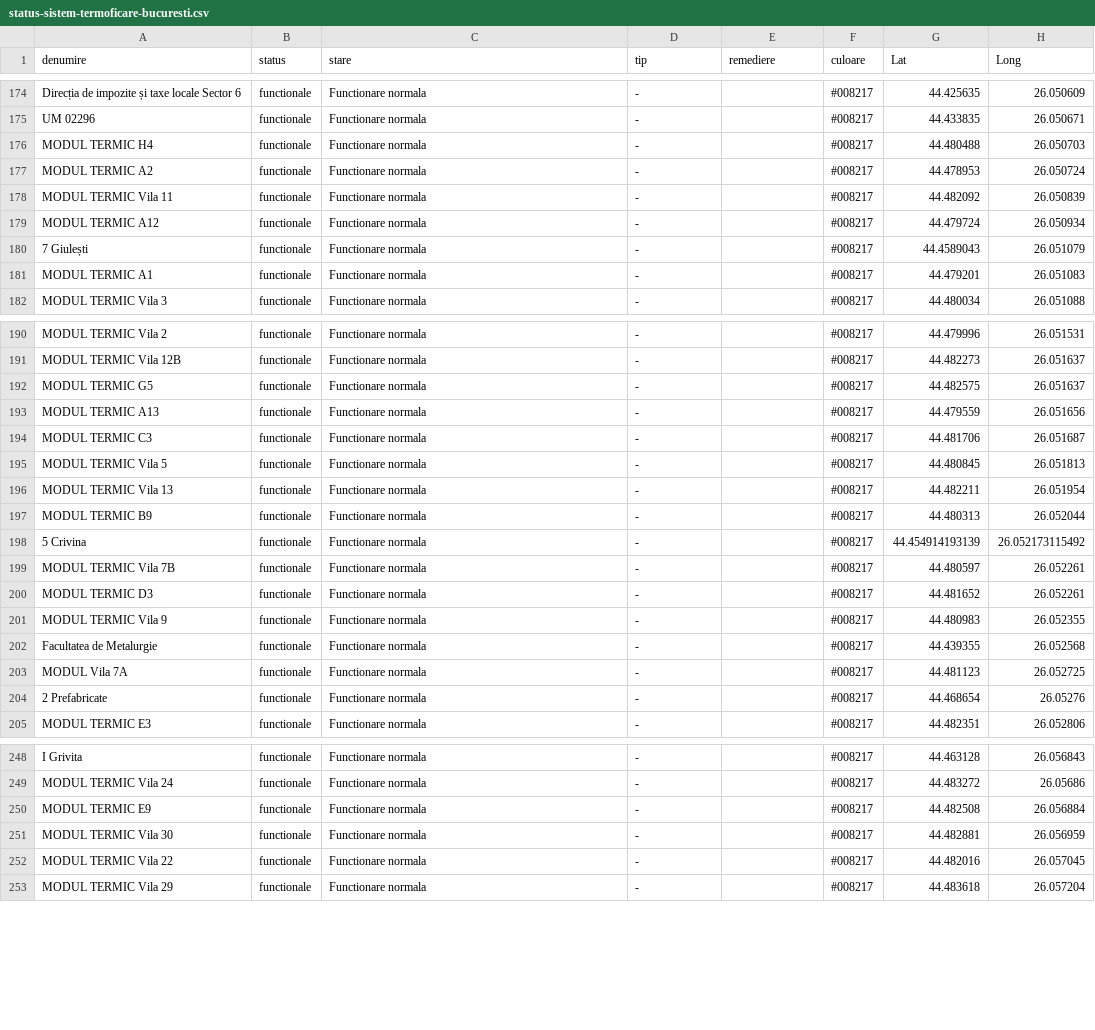
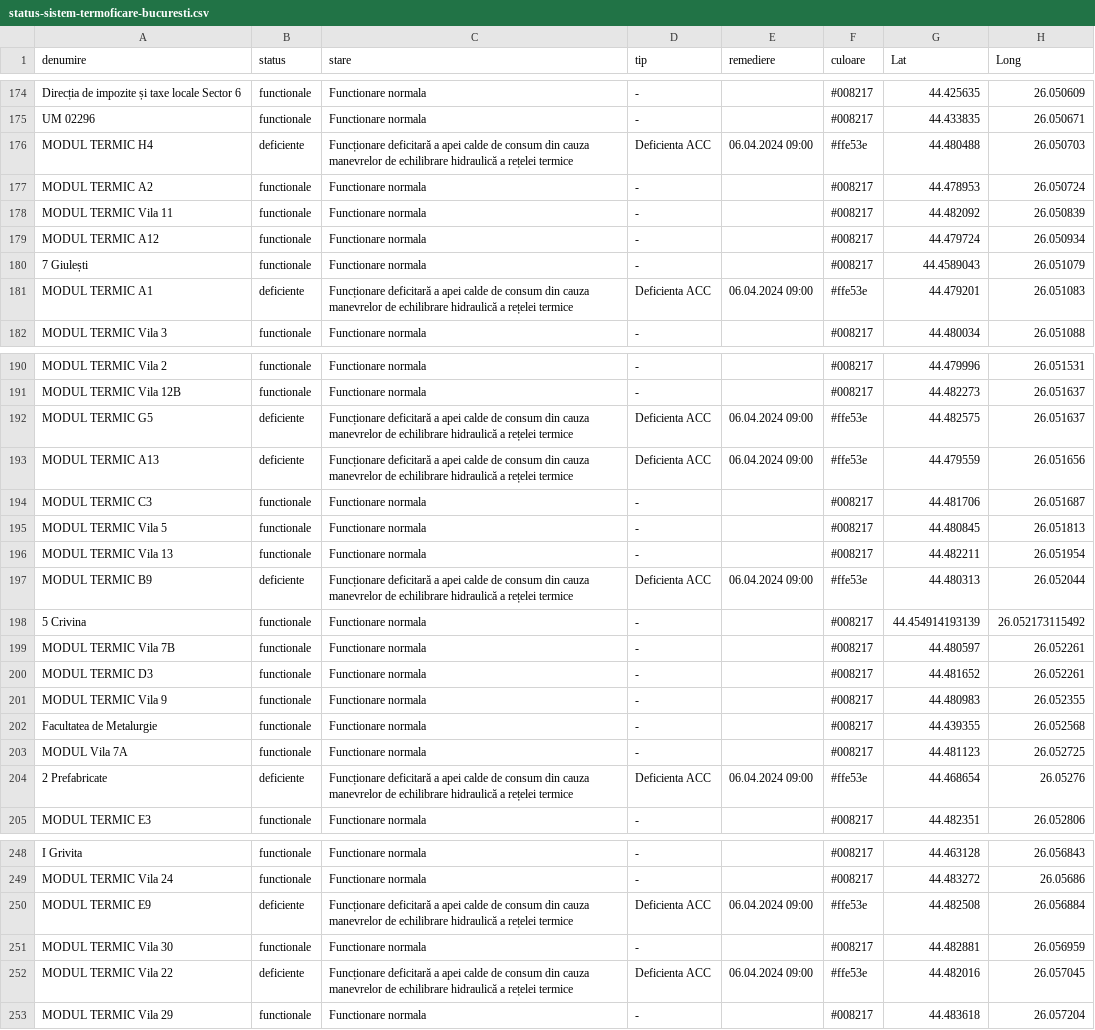
Before and after one commit to gov2-ro/prometeu, a CSV file: data/cmteb/status-sistem-termoficare-bucuresti.csv, drawn as a sheet; only a part is shown, gaps mark what is left out; the diff covers the shown part only.

```diff
--- a/data/cmteb/status-sistem-termoficare-bucuresti.csv
+++ b/data/cmteb/status-sistem-termoficare-bucuresti.csv
@@ -175,3 +175,3 @@ Direcția de impozite și taxe locale Sector 6,functionale,Functionare normala,-
 UM 02296,functionale,Functionare normala,-,,#008217,44.433835,26.050671
-MODUL TERMIC H4,functionale,Functionare normala,-,,#008217,44.480488,26.050703
+MODUL TERMIC H4,deficiente,Funcționare deficitară a apei calde de consum din cauza manevrelor de echilibrare hidraulică a rețelei termice,Deficienta ACC,06.04.2024 09:00,#ffe53e,44.480488,26.050703
 MODUL TERMIC A2,functionale,Functionare normala,-,,#008217,44.478953,26.050724
@@ -180,3 +180,3 @@ MODUL TERMIC A12,functionale,Functionare normala,-,,#008217,44.479724,26.050934
 7 Giulești,functionale,Functionare normala,-,,#008217,44.4589043,26.051079
-MODUL TERMIC A1,functionale,Functionare normala,-,,#008217,44.479201,26.051083
+MODUL TERMIC A1,deficiente,Funcționare deficitară a apei calde de consum din cauza manevrelor de echilibrare hidraulică a rețelei termice,Deficienta ACC,06.04.2024 09:00,#ffe53e,44.479201,26.051083
 MODUL TERMIC Vila 3,functionale,Functionare normala,-,,#008217,44.480034,26.051088
@@ -191,4 +191,4 @@ MODUL TERMIC Vila 2,functionale,Functionare normala,-,,#008217,44.479996,26.0515
 MODUL TERMIC Vila 12B,functionale,Functionare normala,-,,#008217,44.482273,26.051637
-MODUL TERMIC G5,functionale,Functionare normala,-,,#008217,44.482575,26.051637
-MODUL TERMIC A13,functionale,Functionare normala,-,,#008217,44.479559,26.051656
+MODUL TERMIC G5,deficiente,Funcționare deficitară a apei calde de consum din cauza manevrelor de echilibrare hidraulică a rețelei termice,Deficienta ACC,06.04.2024 09:00,#ffe53e,44.482575,26.051637
+MODUL TERMIC A13,deficiente,Funcționare deficitară a apei calde de consum din cauza manevrelor de echilibrare hidraulică a rețelei termice,Deficienta ACC,06.04.2024 09:00,#ffe53e,44.479559,26.051656
 MODUL TERMIC C3,functionale,Functionare normala,-,,#008217,44.481706,26.051687
@@ -196,3 +196,3 @@ MODUL TERMIC Vila 5,functionale,Functionare normala,-,,#008217,44.480845,26.0518
 MODUL TERMIC Vila 13,functionale,Functionare normala,-,,#008217,44.482211,26.051954
-MODUL TERMIC B9,functionale,Functionare normala,-,,#008217,44.480313,26.052044
+MODUL TERMIC B9,deficiente,Funcționare deficitară a apei calde de consum din cauza manevrelor de echilibrare hidraulică a rețelei termice,Deficienta ACC,06.04.2024 09:00,#ffe53e,44.480313,26.052044
 5 Crivina,functionale,Functionare normala,-,,#008217,44.454914193139,26.052173115492
@@ -203,3 +203,3 @@ Facultatea de Metalurgie,functionale,Functionare normala,-,,#008217,44.439355,26
 MODUL Vila 7A,functionale,Functionare normala,-,,#008217,44.481123,26.052725
-2 Prefabricate,functionale,Functionare normala,-,,#008217,44.468654,26.05276
+2 Prefabricate,deficiente,Funcționare deficitară a apei calde de consum din cauza manevrelor de echilibrare hidraulică a rețelei termice,Deficienta ACC,06.04.2024 09:00,#ffe53e,44.468654,26.05276
 MODUL TERMIC E3,functionale,Functionare normala,-,,#008217,44.482351,26.052806
@@ -249,5 +249,5 @@ I Grivita,functionale,Functionare normala,-,,#008217,44.463128,26.056843
 MODUL TERMIC Vila 24,functionale,Functionare normala,-,,#008217,44.483272,26.05686
-MODUL TERMIC E9,functionale,Functionare normala,-,,#008217,44.482508,26.056884
+MODUL TERMIC E9,deficiente,Funcționare deficitară a apei calde de consum din cauza manevrelor de echilibrare hidraulică a rețelei termice,Deficienta ACC,06.04.2024 09:00,#ffe53e,44.482508,26.056884
 MODUL TERMIC Vila 30,functionale,Functionare normala,-,,#008217,44.482881,26.056959
-MODUL TERMIC Vila 22,functionale,Functionare normala,-,,#008217,44.482016,26.057045
+MODUL TERMIC Vila 22,deficiente,Funcționare deficitară a apei calde de consum din cauza manevrelor de echilibrare hidraulică a rețelei termice,Deficienta ACC,06.04.2024 09:00,#ffe53e,44.482016,26.057045
 MODUL TERMIC Vila 29,functionale,Functionare normala,-,,#008217,44.483618,26.057204
```
Also changed, not shown: 39 edited cells elsewhere in this file, data/andnet/csv/temperatura.csv, data/local/BV/sesizari-BV.csv, 14 other files.
